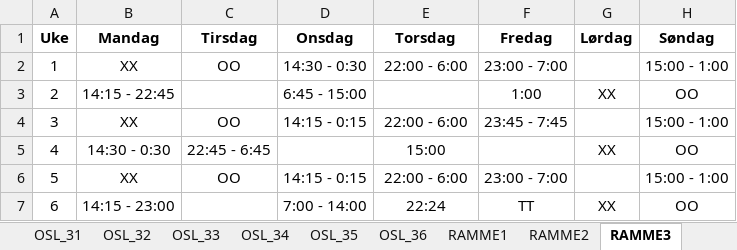
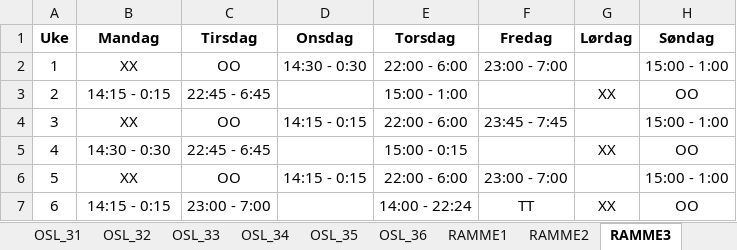
Before and after one commit to solveotto/shift_rotation_organizer, an Excel workbook: output.xlsx, sheet RAMME3, drawn as a sheet; values as stored, in another font and other column widths than the file's, no borders; conditional formats not drawn; the diff names each change by its address in the sheet, - before the commit and + after, or states it on an @@ line.

```diff
--- a/output.xlsx (sheet RAMME3)
+++ b/output.xlsx (sheet RAMME3)
-B3 (Mandag): 14:15 - 22:45
+B3 (Mandag): 14:15 - 0:15
-C3 (Tirsdag): (empty)
+C3 (Tirsdag): 22:45 - 6:45
-D3 (Onsdag): 6:45 - 15:00
+D3 (Onsdag): (empty)
-E3 (Torsdag): (empty)
+E3 (Torsdag): 15:00 - 1:00
-F3 (Fredag): 1:00
+F3 (Fredag): (empty)
-E5 (Torsdag): 15:00
+E5 (Torsdag): 15:00 - 0:15
-B7 (Mandag): 14:15 - 23:00
+B7 (Mandag): 14:15 - 0:15
-C7 (Tirsdag): (empty)
+C7 (Tirsdag): 23:00 - 7:00
-D7 (Onsdag): 7:00 - 14:00
+D7 (Onsdag): (empty)
-E7 (Torsdag): 22:24
+E7 (Torsdag): 14:00 - 22:24
```
Also changed, not shown: sheet RAMME4, sheet OSL_23, sheet OSL_25, sheet RAMME5, sheet OSL_12, sheet OSL_10, 12 more sheets, 2 other files.
